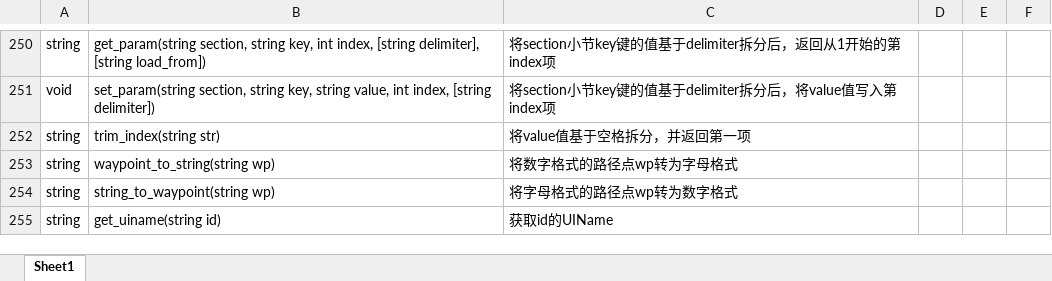
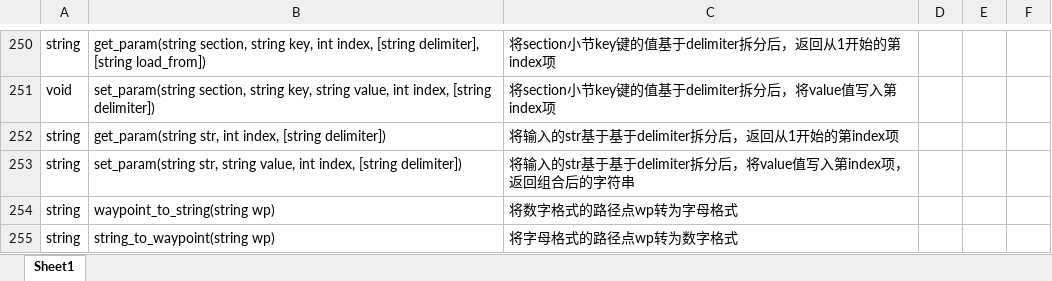
Before and after one commit to handama/FA2sp, an Excel workbook: Supplementary/文档/Lua脚本文档.xlsx, sheet Sheet1, drawn as a sheet; only a part is shown, gaps mark what is left out; the shorter side is filled out with more unchanged rows; values as stored, in another font and other column widths than the file's, no borders; table styles not drawn; the diff covers the shown part only; the diff names each change by its address in the sheet, - before the commit and + after, or states it on an @@ line.

```diff
--- a/Supplementary/文档/Lua脚本文档.xlsx (sheet Sheet1)
+++ b/Supplementary/文档/Lua脚本文档.xlsx (sheet Sheet1)
-B252: trim_index(string str)
+B252: get_param(string str, int index, [string delimiter])
-C252: 将value值基于空格拆分，并返回第一项
+C252: 将输入的str基于基于delimiter拆分后，返回从1开始的第index项
+row 253: string | set_param(string str, string value, int index, [string delimiter]) | 将输入的str基于基于delimiter拆分后，将value值写入第index项，返回组合后的字符串
```
Also changed, not shown: 4 added rows, 1 removed row and 26 edited cells elsewhere in this sheet, 3 other files.
